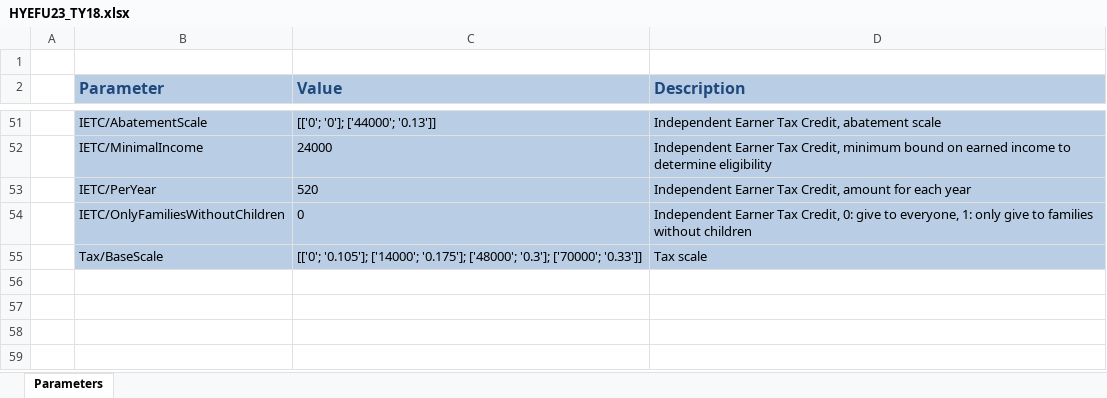
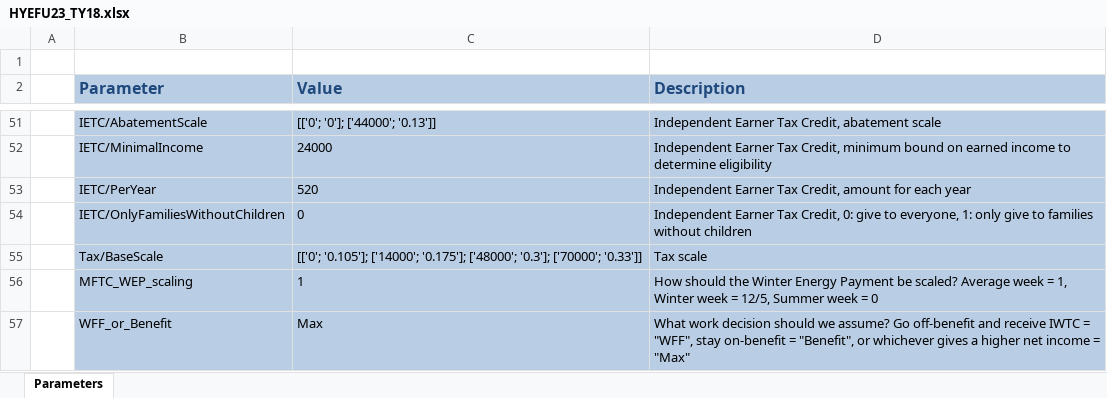
Before and after one commit to Treasury-Analytics-and-Insights/IncomeExplorer, an Excel workbook: inst/MFTC_calculator/App_Parameters/HYEFU23_TY18.xlsx, sheet Parameters, drawn as a sheet; only a part is shown, gaps mark what is left out; values as stored, in another font and other column widths than the file's, no borders; the diff names each change by its address in the sheet, - before the commit and + after, or states it on an @@ line.

Commit message:
Update parameter files with WEP scaling and WFF_or_Ben

```diff
--- a/inst/MFTC_calculator/App_Parameters/HYEFU23_TY18.xlsx (sheet Parameters)
+++ b/inst/MFTC_calculator/App_Parameters/HYEFU23_TY18.xlsx (sheet Parameters)
+row 56:  | MFTC_WEP_scaling | 1 | How should the Winter Energy Payment be scaled? Average week = 1, Winter week = 12/5, Summer week = 0
+row 57:  | WFF_or_Benefit | Max | What work decision should we assume? Go off-benefit and receive IWTC = "WFF", stay on-benefit = "Benefit", or whichever gives a higher net income = "Max"
```
Also changed, not shown: inst/MFTC_calculator/App_Parameters/HYEFU23_TY14.xlsx, inst/MFTC_calculator/App_Parameters/HYEFU23_TY16.xlsx, 13 other files.
